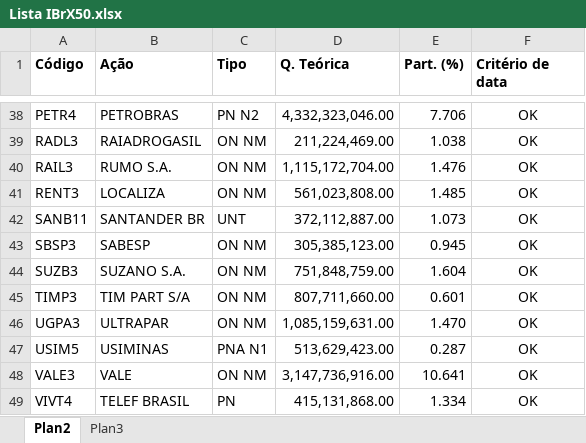
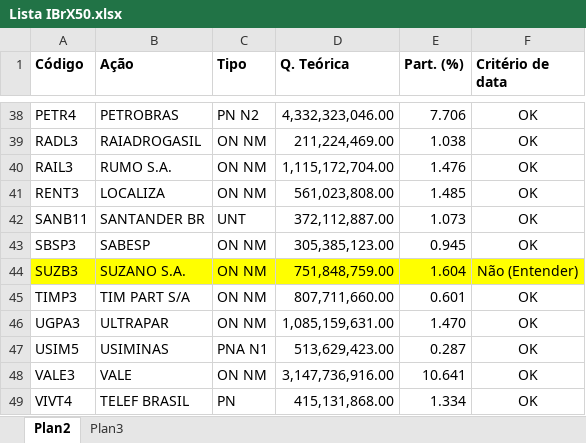
Before and after one commit to diogomelovieira/portfolio-optimization, an Excel workbook: Lista IBrX50.xlsx, sheet Plan2, drawn as a sheet; only a part is shown, gaps mark what is left out; values as stored, in another font and other column widths than the file's, no borders; the diff names each change by its address in the sheet, - before the commit and + after, or states it on an @@ line.

```diff
--- a/Lista IBrX50.xlsx (sheet Plan2)
+++ b/Lista IBrX50.xlsx (sheet Plan2)
-A44:F44 fill: none
+A44:F44 fill: #FFFF00
-F44 (Critério de data): OK
+F44 (Critério de data): Não (Entender)
```
Also changed, not shown: 1 other file.
